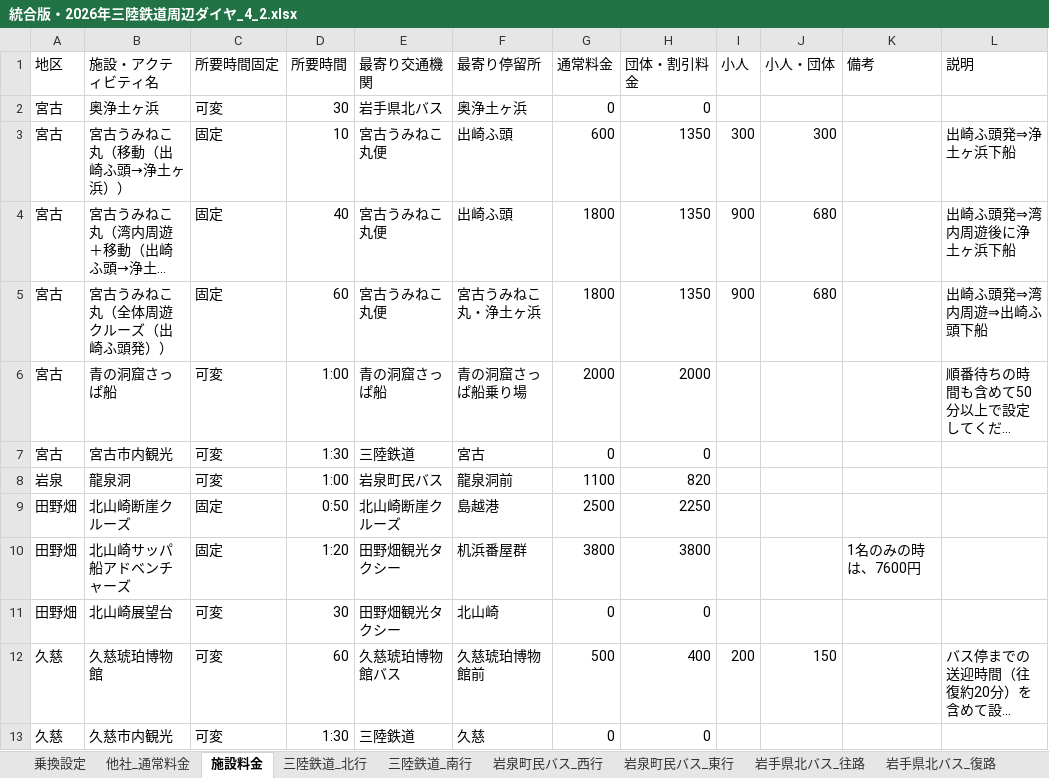
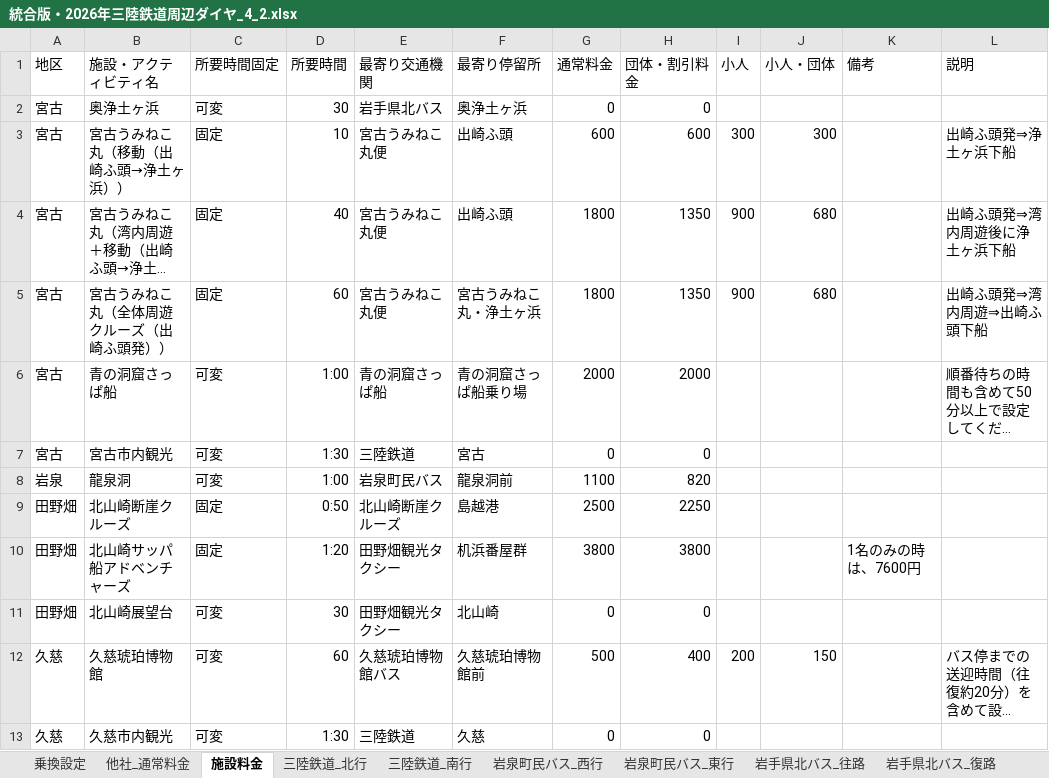
Before and after one commit to DaiNakagawa/sanriku-tour-planner, an Excel workbook: 統合版・2026年三陸鉄道周辺ダイヤ_4_2.xlsx, sheet 施設料金, drawn as a sheet; long unchanged cells end in …; values as stored, in another font and other column widths than the file's, no borders; the diff names each change by its address in the sheet, - before the commit and + after, or states it on an @@ line.

Commit message:
Add files via upload

```diff
--- a/統合版・2026年三陸鉄道周辺ダイヤ_4_2.xlsx (sheet 施設料金)
+++ b/統合版・2026年三陸鉄道周辺ダイヤ_4_2.xlsx (sheet 施設料金)
-H3 (団体・割引料金): 1350
+H3 (団体・割引料金): 600
```
